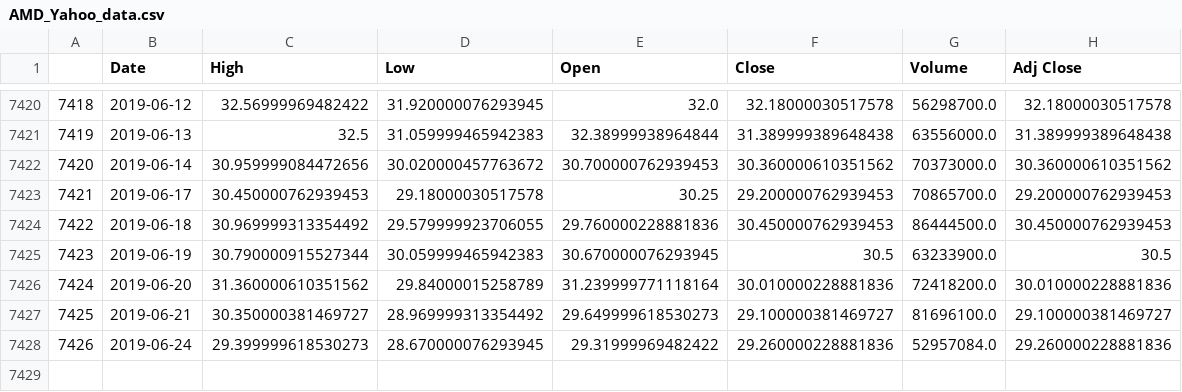
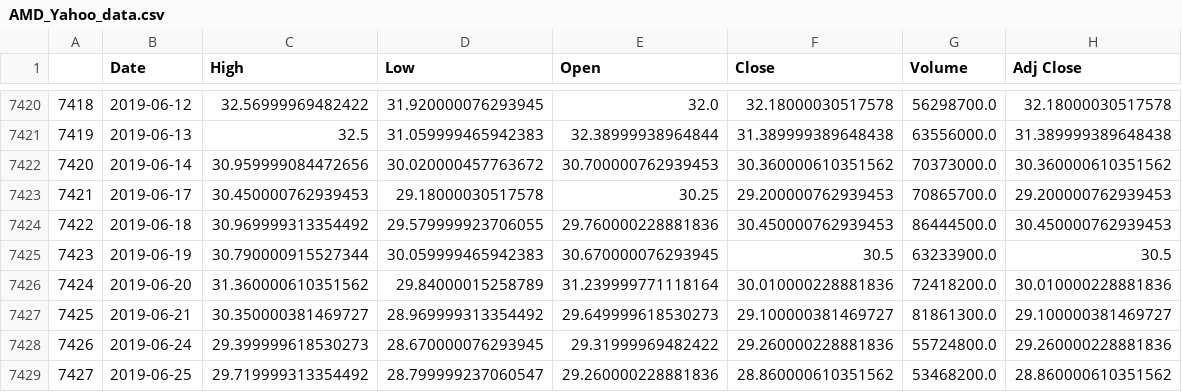
Before and after one commit to vguillet/PhyTrade, a CSV file: Data/Technical_data/AMD_Yahoo_data.csv, drawn as a sheet; only a part is shown, gaps mark what is left out.

```diff
--- a/Data/Technical_data/AMD_Yahoo_data.csv
+++ b/Data/Technical_data/AMD_Yahoo_data.csv
@@ -7426,3 +7426,4 @@
 7424,2019-06-20,31.360000610351562,29.84000015258789,31.239999771118164,30.010000228881836,72418200.0,30.010000228881836
-7425,2019-06-21,30.350000381469727,28.969999313354492,29.649999618530273,29.100000381469727,81696100.0,29.100000381469727
-7426,2019-06-24,29.399999618530273,28.670000076293945,29.31999969482422,29.260000228881836,52957084.0,29.260000228881836
+7425,2019-06-21,30.350000381469727,28.969999313354492,29.649999618530273,29.100000381469727,81861300.0,29.100000381469727
+7426,2019-06-24,29.399999618530273,28.670000076293945,29.31999969482422,29.260000228881836,55724800.0,29.260000228881836
+7427,2019-06-25,29.719999313354492,28.799999237060547,29.260000228881836,28.860000610351562,53468200.0,28.860000610351562
```
Also changed, not shown: Data/Technical_data/AAPL_Yahoo_data.csv, Data/Technical_data/ATU_Yahoo_data.csv, 48 other files.
